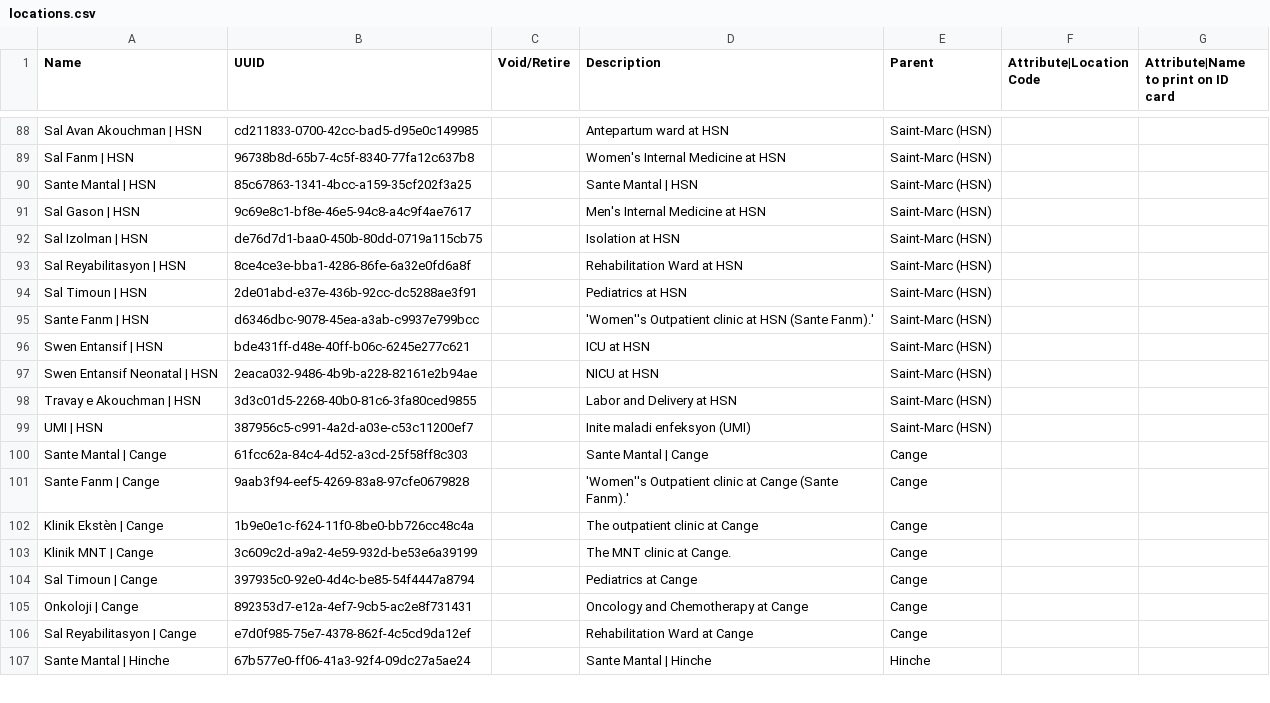
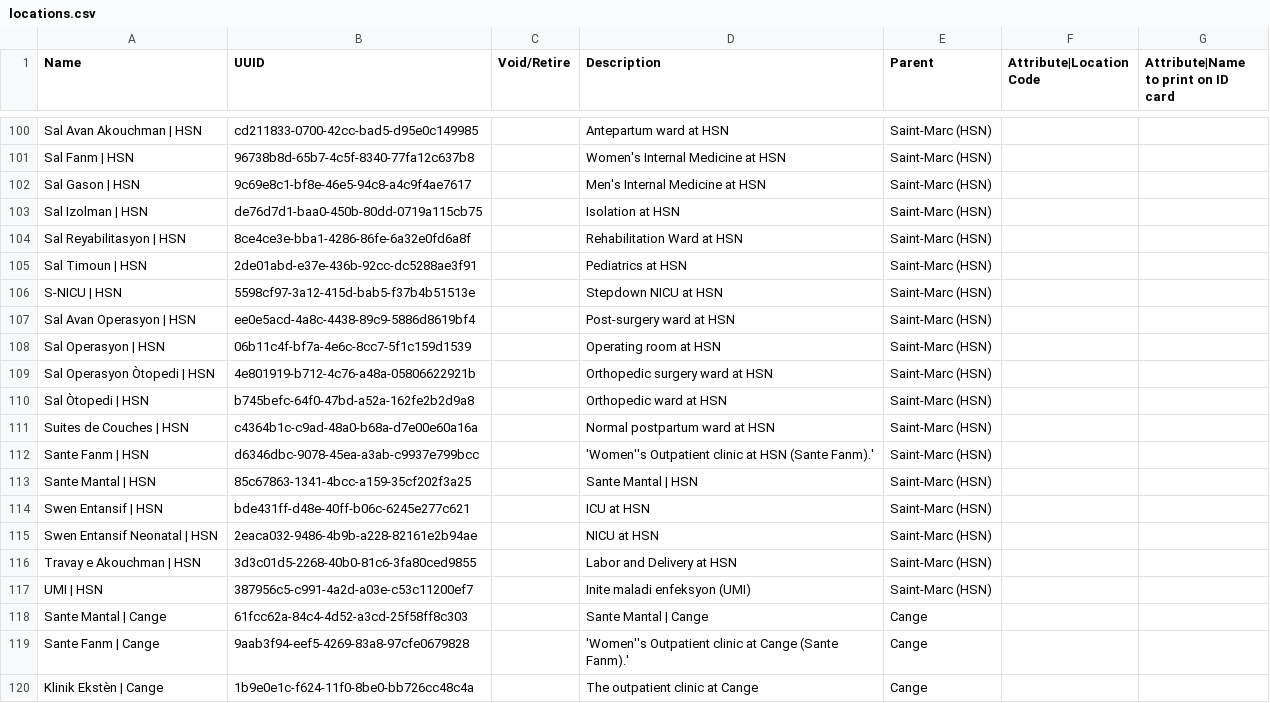
Before and after one commit to PIH/openmrs-config-zl, a CSV file: configuration/locations/locations.csv, drawn as a sheet; only a part is shown, gaps mark what is left out; the shorter side is filled out with more unchanged rows; the diff covers the shown part only.

```diff
--- a/configuration/locations/locations.csv
+++ b/configuration/locations/locations.csv
@@ -89,3 +101,2 @@ Sal Avan Akouchman | HSN,cd211833-0700-42cc-bad5-d95e0c149985,,Antepartum ward a
 Sal Fanm | HSN,96738b8d-65b7-4c5f-8340-77fa12c637b8,,Women's Internal Medicine at HSN,Saint-Marc (HSN),,
-Sante Mantal | HSN,85c67863-1341-4bcc-a159-35cf202f3a25,,Sante Mantal | HSN,Saint-Marc (HSN),,
 Sal Gason | HSN,9c69e8c1-bf8e-46e5-94c8-a4c9f4ae7617,,Men's Internal Medicine at HSN,Saint-Marc (HSN),,
@@ -94,3 +105,10 @@ Sal Reyabilitasyon | HSN,8ce4ce3e-bba1-4286-86fe-6a32e0fd6a8f,,Rehabilitation Wa
 Sal Timoun | HSN,2de01abd-e37e-436b-92cc-dc5288ae3f91,,Pediatrics at HSN,Saint-Marc (HSN),,
+S-NICU | HSN,5598cf97-3a12-415d-bab5-f37b4b51513e,,Stepdown NICU at HSN,Saint-Marc (HSN),,
+Sal Avan Operasyon | HSN ,ee0e5acd-4a8c-4438-89c9-5886d8619bf4,,Post-surgery ward at HSN,Saint-Marc (HSN),,
+Sal Operasyon | HSN,06b11c4f-bf7a-4e6c-8cc7-5f1c159d1539,,Operating room at HSN,Saint-Marc (HSN),,
+Sal Operasyon Òtopedi | HSN,4e801919-b712-4c76-a48a-05806622921b,,Orthopedic surgery ward at HSN,Saint-Marc (HSN),,
+Sal Òtopedi | HSN,b745befc-64f0-47bd-a52a-162fe2b2d9a8,,Orthopedic ward at HSN,Saint-Marc (HSN),,
+Suites de Couches | HSN,c4364b1c-c9ad-48a0-b68a-d7e00e60a16a,,Normal postpartum ward at HSN,Saint-Marc (HSN),,
 Sante Fanm | HSN,d6346dbc-9078-45ea-a3ab-c9937e799bcc,,'Women''s Outpatient clinic at HSN (Sante Fanm).',Saint-Marc (HSN),,
+Sante Mantal | HSN,85c67863-1341-4bcc-a159-35cf202f3a25,,Sante Mantal | HSN,Saint-Marc (HSN),,
 Swen Entansif | HSN,bde431ff-d48e-40ff-b06c-6245e277c621,,ICU at HSN,Saint-Marc (HSN),,
```
Also changed, not shown: 12 added rows and 3 moved rows elsewhere in this file, configuration/locationtagmaps/locationtagmaps-site-hsn_saint_marc.csv, 1 other file.
